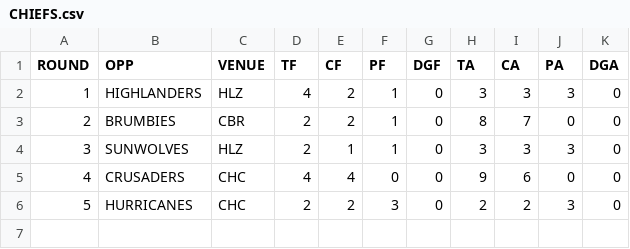
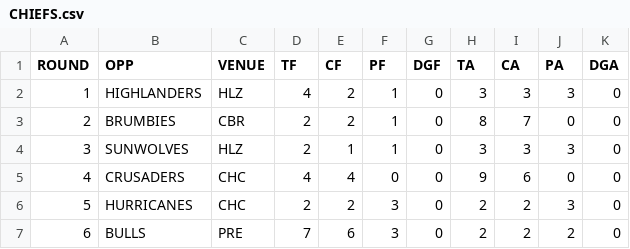
Before and after one commit to JoeJimFlood/RugbyPredictifier, a CSV file: 2019SuperRugby/Score Tables/CHIEFS.csv, drawn as a sheet.

```diff
--- a/2019SuperRugby/Score Tables/CHIEFS.csv
+++ b/2019SuperRugby/Score Tables/CHIEFS.csv
@@ -6 +6,2 @@ ROUND,OPP,VENUE,TF,CF,PF,DGF,TA,CA,PA,DGA
 5,HURRICANES,CHC,2,2,3,0,2,2,3,0
+6,BULLS,PRE,7,6,3,0,2,2,2,0
```
Also changed, not shown: 2019SuperRugby/StadiumLocs.csv, 17 other files.
